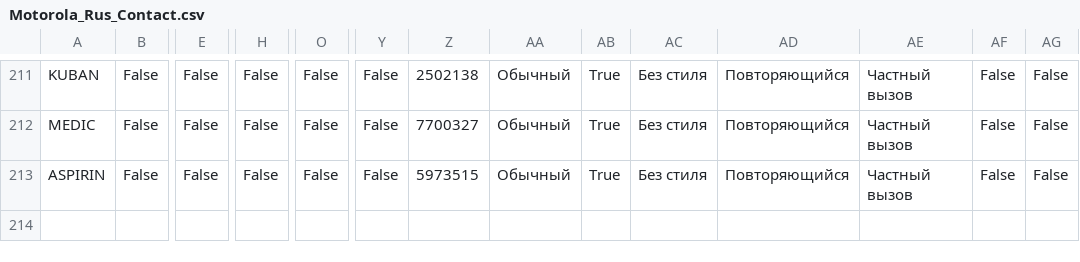
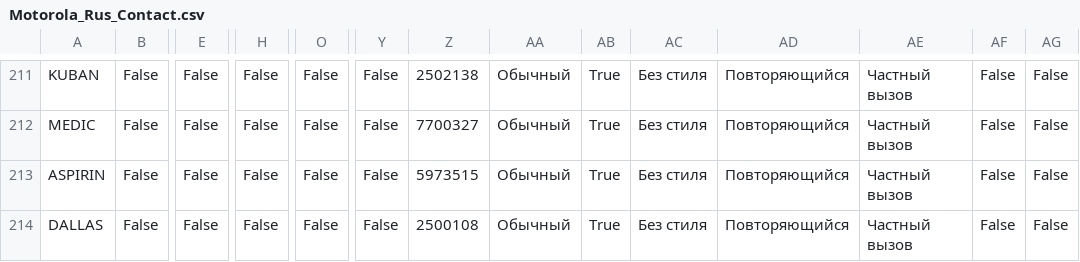
Before and after one commit to krot4u/Public_scripts, a CSV file: Devices_Contact_List/Motorola_Rus_Contact.csv, drawn as a sheet; only a part is shown, gaps mark what is left out; rows hold the shown columns only; the diff names each change by its address in the sheet, - before the commit and + after, or states it on an @@ line.

```diff
--- a/Devices_Contact_List/Motorola_Rus_Contact.csv
+++ b/Devices_Contact_List/Motorola_Rus_Contact.csv
+row 214: DALLAS | False | False | False | False | False | 2500108 | Обычный | True | Без стиля | Повторяющийся | Частный вызов | False | False
```
Also changed, not shown: Devices_Contact_List/AnyTone_Contacts.csv, Devices_Contact_List/Motorola_Contact.csv, 8 other files.
